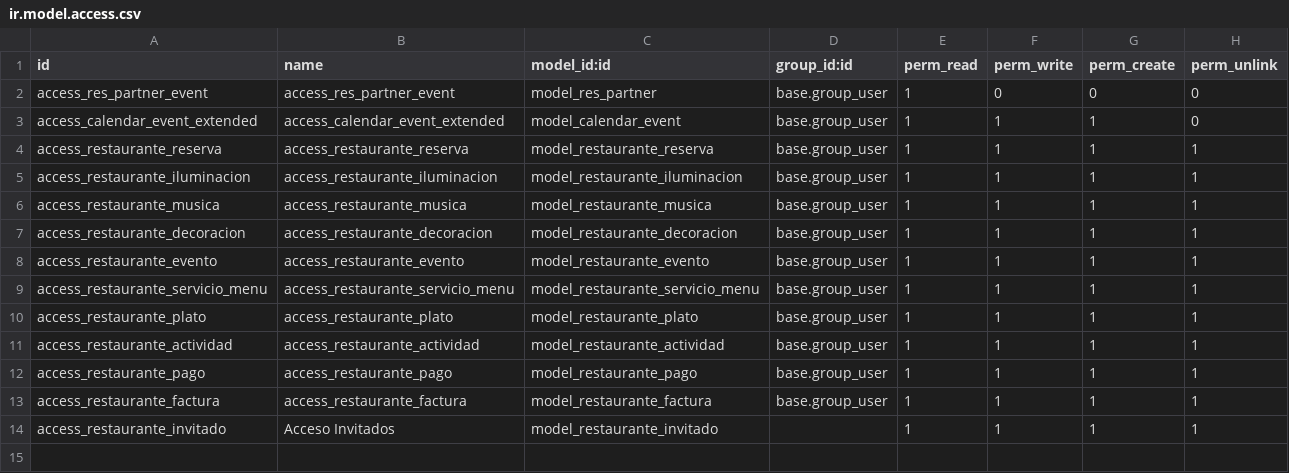
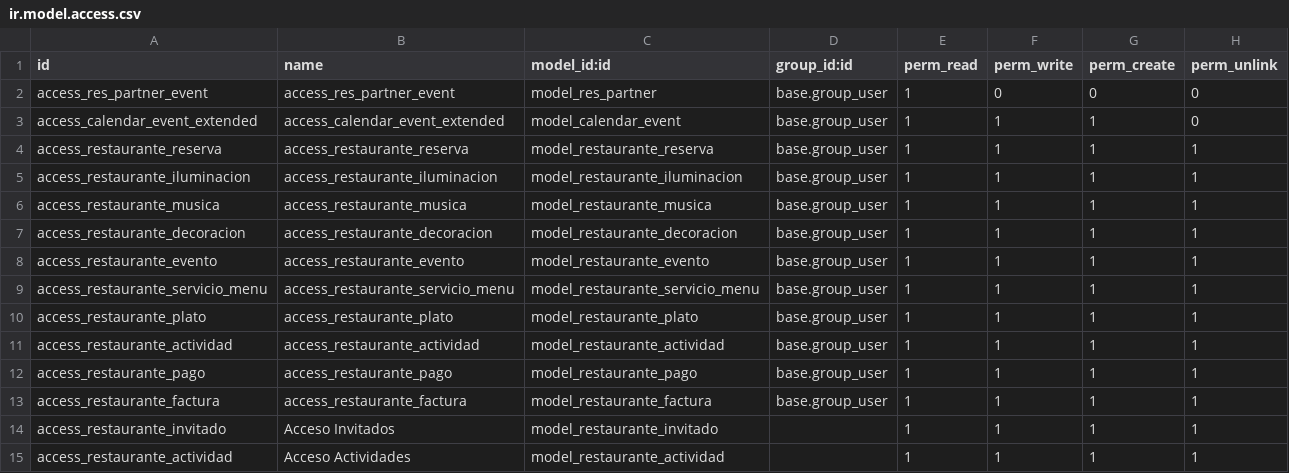
Before and after one commit to Raquel1403/gestion_eventos_restaurante, a CSV file: security/ir.model.access.csv, drawn as a sheet.

Commit message:
Lista de actividades implementada

```diff
--- a/security/ir.model.access.csv
+++ b/security/ir.model.access.csv
@@ -14 +14,2 @@ access_restaurante_factura,access_restaurante_factura,model_restaurante_factura,
 access_restaurante_invitado,Acceso Invitados,model_restaurante_invitado,,1,1,1,1
+access_restaurante_actividad,Acceso Actividades,model_restaurante_actividad,,1,1,1,1
```
Also changed, not shown: 2 other files.
